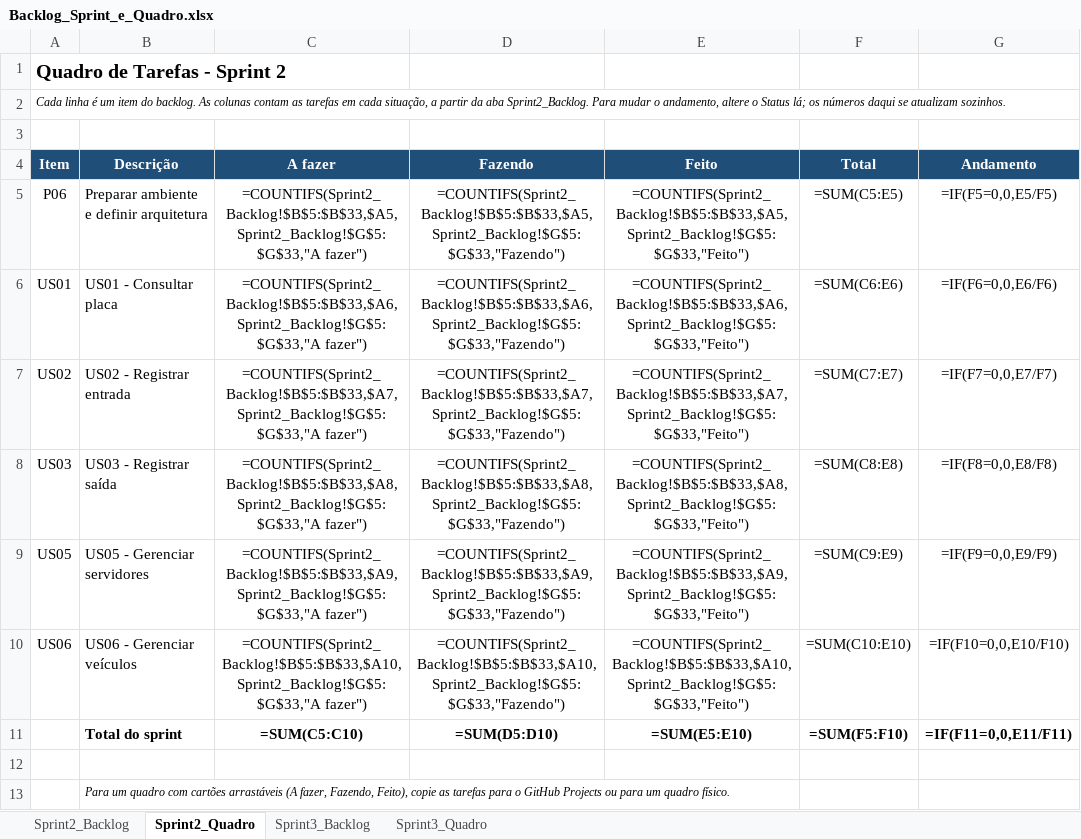
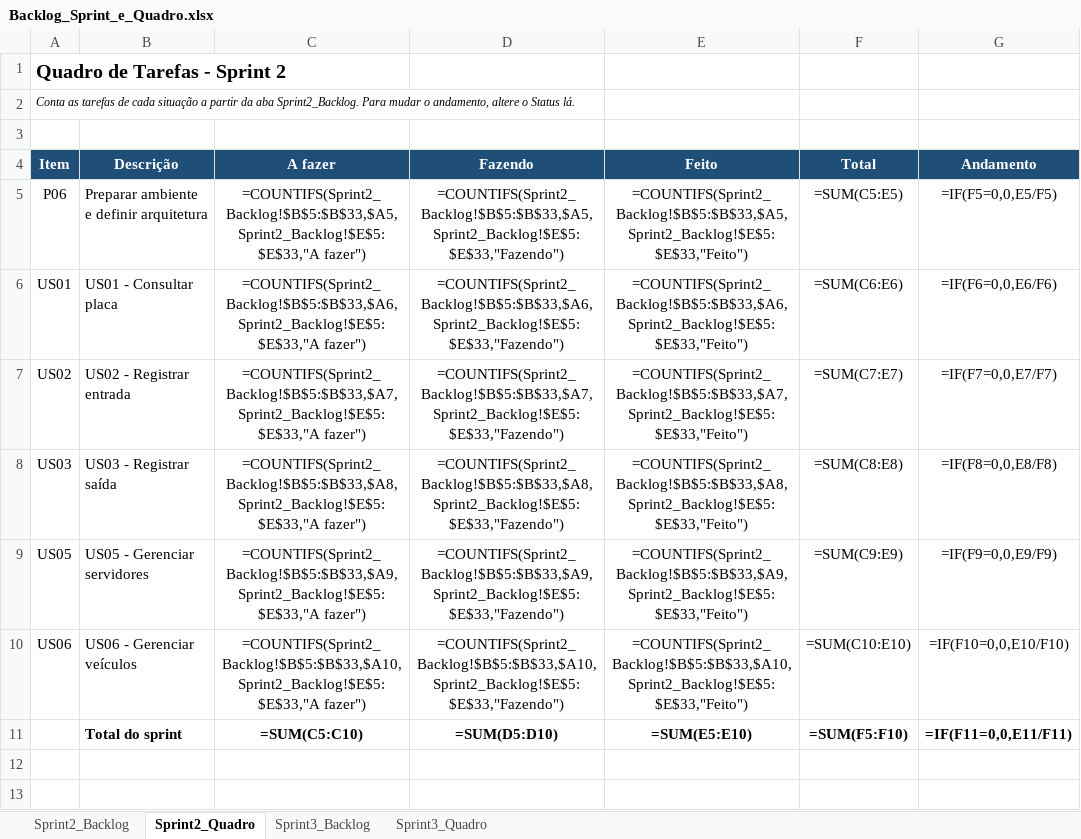
Before and after one commit to 0pmm/Projeto_SmartPark_Guarita, an Excel workbook: Documentos/Backlog_Sprint_e_Quadro.xlsx, sheet Sprint2_Quadro, drawn as a sheet; values as stored, in another font and other column widths than the file's, no borders; formulas without a stored value are shown as written; the diff names each change by its address in the sheet, - before the commit and + after, or states it on an @@ line.

```diff
--- a/Documentos/Backlog_Sprint_e_Quadro.xlsx (sheet Sprint2_Quadro)
+++ b/Documentos/Backlog_Sprint_e_Quadro.xlsx (sheet Sprint2_Quadro)
-A2 (Item): Cada linha é um item do backlog. As colunas contam as tarefas em cada situação, a partir da aba Sprint2_Backlog. Para mudar o andamento, altere o Status lá; os números daqui se atualizam sozinhos.
+A2 (Item): Conta as tarefas de cada situação a partir da aba Sprint2_Backlog. Para mudar o andamento, altere o Status lá.
-C5 (A fazer): =COUNTIFS(Sprint2_Backlog!$B$5:$B$33,$A5,Sprint2_Backlog!$G$5:$G$33,"A fazer")
+C5 (A fazer): =COUNTIFS(Sprint2_Backlog!$B$5:$B$33,$A5,Sprint2_Backlog!$E$5:$E$33,"A fazer")
-D5 (Fazendo): =COUNTIFS(Sprint2_Backlog!$B$5:$B$33,$A5,Sprint2_Backlog!$G$5:$G$33,"Fazendo")
+D5 (Fazendo): =COUNTIFS(Sprint2_Backlog!$B$5:$B$33,$A5,Sprint2_Backlog!$E$5:$E$33,"Fazendo")
-E5 (Feito): =COUNTIFS(Sprint2_Backlog!$B$5:$B$33,$A5,Sprint2_Backlog!$G$5:$G$33,"Feito")
+E5 (Feito): =COUNTIFS(Sprint2_Backlog!$B$5:$B$33,$A5,Sprint2_Backlog!$E$5:$E$33,"Feito")
-C6 (A fazer): =COUNTIFS(Sprint2_Backlog!$B$5:$B$33,$A6,Sprint2_Backlog!$G$5:$G$33,"A fazer")
+C6 (A fazer): =COUNTIFS(Sprint2_Backlog!$B$5:$B$33,$A6,Sprint2_Backlog!$E$5:$E$33,"A fazer")
-D6 (Fazendo): =COUNTIFS(Sprint2_Backlog!$B$5:$B$33,$A6,Sprint2_Backlog!$G$5:$G$33,"Fazendo")
+D6 (Fazendo): =COUNTIFS(Sprint2_Backlog!$B$5:$B$33,$A6,Sprint2_Backlog!$E$5:$E$33,"Fazendo")
-E6 (Feito): =COUNTIFS(Sprint2_Backlog!$B$5:$B$33,$A6,Sprint2_Backlog!$G$5:$G$33,"Feito")
+E6 (Feito): =COUNTIFS(Sprint2_Backlog!$B$5:$B$33,$A6,Sprint2_Backlog!$E$5:$E$33,"Feito")
-C7 (A fazer): =COUNTIFS(Sprint2_Backlog!$B$5:$B$33,$A7,Sprint2_Backlog!$G$5:$G$33,"A fazer")
+C7 (A fazer): =COUNTIFS(Sprint2_Backlog!$B$5:$B$33,$A7,Sprint2_Backlog!$E$5:$E$33,"A fazer")
-D7 (Fazendo): =COUNTIFS(Sprint2_Backlog!$B$5:$B$33,$A7,Sprint2_Backlog!$G$5:$G$33,"Fazendo")
+D7 (Fazendo): =COUNTIFS(Sprint2_Backlog!$B$5:$B$33,$A7,Sprint2_Backlog!$E$5:$E$33,"Fazendo")
-E7 (Feito): =COUNTIFS(Sprint2_Backlog!$B$5:$B$33,$A7,Sprint2_Backlog!$G$5:$G$33,"Feito")
+E7 (Feito): =COUNTIFS(Sprint2_Backlog!$B$5:$B$33,$A7,Sprint2_Backlog!$E$5:$E$33,"Feito")
-C8 (A fazer): =COUNTIFS(Sprint2_Backlog!$B$5:$B$33,$A8,Sprint2_Backlog!$G$5:$G$33,"A fazer")
+C8 (A fazer): =COUNTIFS(Sprint2_Backlog!$B$5:$B$33,$A8,Sprint2_Backlog!$E$5:$E$33,"A fazer")
-D8 (Fazendo): =COUNTIFS(Sprint2_Backlog!$B$5:$B$33,$A8,Sprint2_Backlog!$G$5:$G$33,"Fazendo")
+D8 (Fazendo): =COUNTIFS(Sprint2_Backlog!$B$5:$B$33,$A8,Sprint2_Backlog!$E$5:$E$33,"Fazendo")
-E8 (Feito): =COUNTIFS(Sprint2_Backlog!$B$5:$B$33,$A8,Sprint2_Backlog!$G$5:$G$33,"Feito")
+E8 (Feito): =COUNTIFS(Sprint2_Backlog!$B$5:$B$33,$A8,Sprint2_Backlog!$E$5:$E$33,"Feito")
-C9 (A fazer): =COUNTIFS(Sprint2_Backlog!$B$5:$B$33,$A9,Sprint2_Backlog!$G$5:$G$33,"A fazer")
+C9 (A fazer): =COUNTIFS(Sprint2_Backlog!$B$5:$B$33,$A9,Sprint2_Backlog!$E$5:$E$33,"A fazer")
-D9 (Fazendo): =COUNTIFS(Sprint2_Backlog!$B$5:$B$33,$A9,Sprint2_Backlog!$G$5:$G$33,"Fazendo")
+D9 (Fazendo): =COUNTIFS(Sprint2_Backlog!$B$5:$B$33,$A9,Sprint2_Backlog!$E$5:$E$33,"Fazendo")
-E9 (Feito): =COUNTIFS(Sprint2_Backlog!$B$5:$B$33,$A9,Sprint2_Backlog!$G$5:$G$33,"Feito")
+E9 (Feito): =COUNTIFS(Sprint2_Backlog!$B$5:$B$33,$A9,Sprint2_Backlog!$E$5:$E$33,"Feito")
-C10 (A fazer): =COUNTIFS(Sprint2_Backlog!$B$5:$B$33,$A10,Sprint2_Backlog!$G$5:$G$33,"A fazer")
+C10 (A fazer): =COUNTIFS(Sprint2_Backlog!$B$5:$B$33,$A10,Sprint2_Backlog!$E$5:$E$33,"A fazer")
-D10 (Fazendo): =COUNTIFS(Sprint2_Backlog!$B$5:$B$33,$A10,Sprint2_Backlog!$G$5:$G$33,"Fazendo")
+D10 (Fazendo): =COUNTIFS(Sprint2_Backlog!$B$5:$B$33,$A10,Sprint2_Backlog!$E$5:$E$33,"Fazendo")
-E10 (Feito): =COUNTIFS(Sprint2_Backlog!$B$5:$B$33,$A10,Sprint2_Backlog!$G$5:$G$33,"Feito")
+E10 (Feito): =COUNTIFS(Sprint2_Backlog!$B$5:$B$33,$A10,Sprint2_Backlog!$E$5:$E$33,"Feito")
-row 12: (empty)
-row 13:  | Para um quadro com cartões arrastáveis (A fazer, Fazendo, Feito), copie as tarefas para o GitHub Projects ou para um quadro físico.
```
Also changed, not shown: sheet Sprint3_Backlog, sheet Sprint2_Backlog, sheet Sprint3_Quadro, Documentos/Backlog_do_Produto.xlsx, 28 other files.
